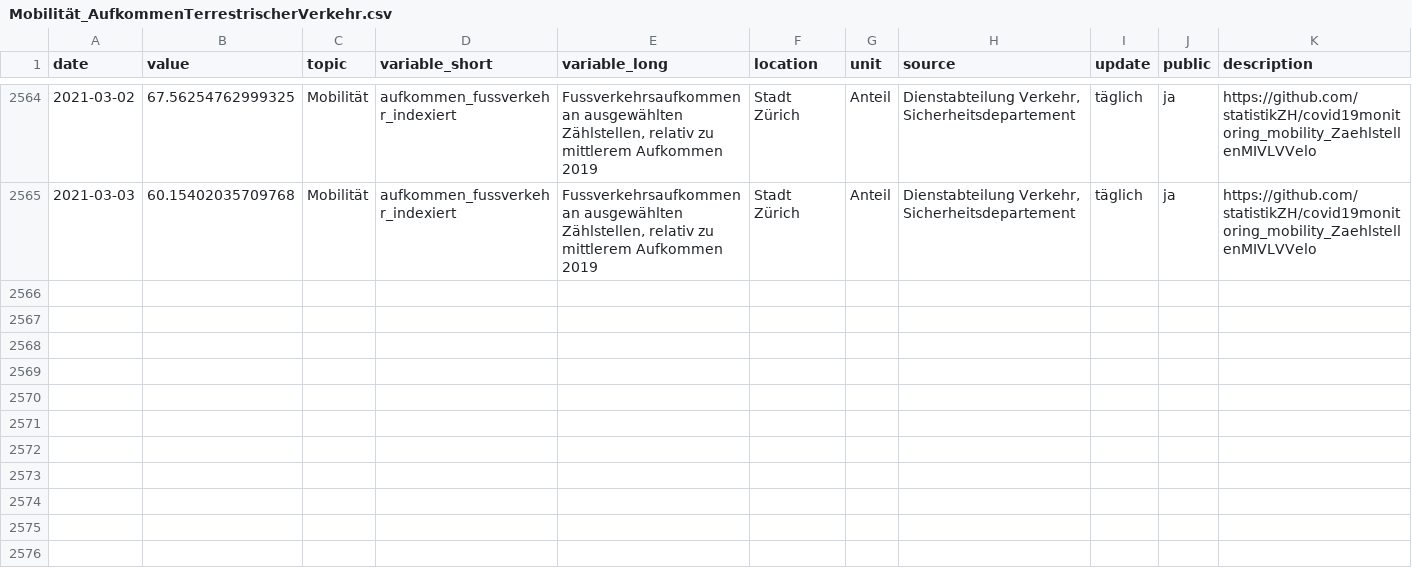
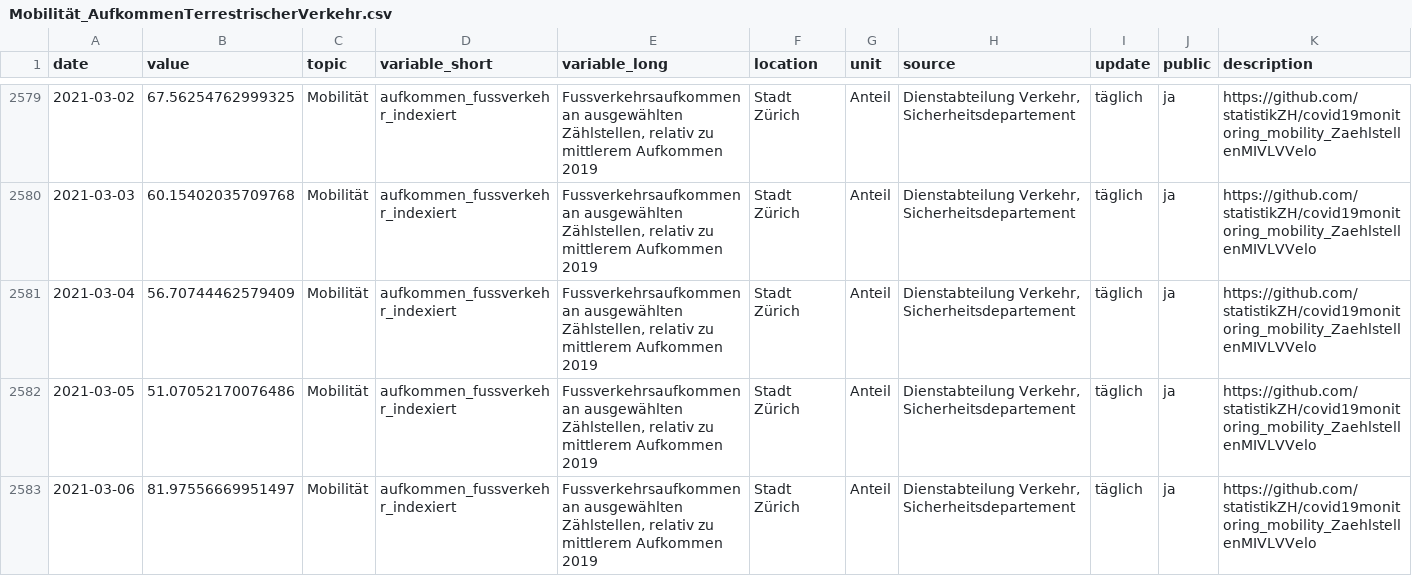
Before and after one commit to statistikZH/covid19monitoring_mobility_ZaehlstellenMIVLVVelo, a CSV file: Mobilität_AufkommenTerrestrischerVerkehr.csv, drawn as a sheet; only a part is shown, gaps mark what is left out; the diff covers the shown part only; the diff names each change by its address in the sheet, - before the commit and + after, or states it on an @@ line.

```diff
--- a/Mobilität_AufkommenTerrestrischerVerkehr.csv
+++ b/Mobilität_AufkommenTerrestrischerVerkehr.csv
+row 2581: 2021-03-04 | 56.70744462579409 | Mobilität | aufkommen_fussverkehr_indexiert | Fussverkehrsaufkommen an ausgewählten Zählstellen, relativ zu mittlerem Aufkommen 2019 | Stadt Zürich | Anteil | Dienstabteilung Verkehr, Sicherheitsdepartement | täglich | ja | https://github.com/statistikZH/covid19monitoring_mobility_ZaehlstellenMIVLVVelo
+row 2582: 2021-03-05 | 51.07052170076486 | Mobilität | aufkommen_fussverkehr_indexiert | Fussverkehrsaufkommen an ausgewählten Zählstellen, relativ zu mittlerem Aufkommen 2019 | Stadt Zürich | Anteil | Dienstabteilung Verkehr, Sicherheitsdepartement | täglich | ja | https://github.com/statistikZH/covid19monitoring_mobility_ZaehlstellenMIVLVVelo
+row 2583: 2021-03-06 | 81.97556669951497 | Mobilität | aufkommen_fussverkehr_indexiert | Fussverkehrsaufkommen an ausgewählten Zählstellen, relativ zu mittlerem Aufkommen 2019 | Stadt Zürich | Anteil | Dienstabteilung Verkehr, Sicherheitsdepartement | täglich | ja | https://github.com/statistikZH/covid19monitoring_mobility_ZaehlstellenMIVLVVelo
```
Also changed, not shown: 15 added rows elsewhere in this file.
